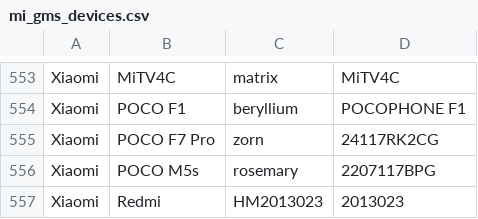
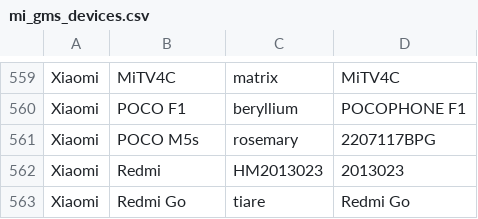
Before and after one commit to Soar1989/get_android_data, a CSV file: data/mi_gms_devices.csv, drawn as a sheet; only a part is shown, gaps mark what is left out; the shorter side is filled out with more unchanged rows; removed rows and columns are numbered as before the commit, all else as after; the diff covers the shown part only; the diff names each change by its address in the sheet, - before the commit and + after, or states it on an @@ line.

```diff
--- a/data/mi_gms_devices.csv
+++ b/data/mi_gms_devices.csv
-row 555: Xiaomi | POCO F7 Pro | zorn | 24117RK2CG
```
Also changed, not shown: 8 added rows and 2 removed rows elsewhere in this file.
